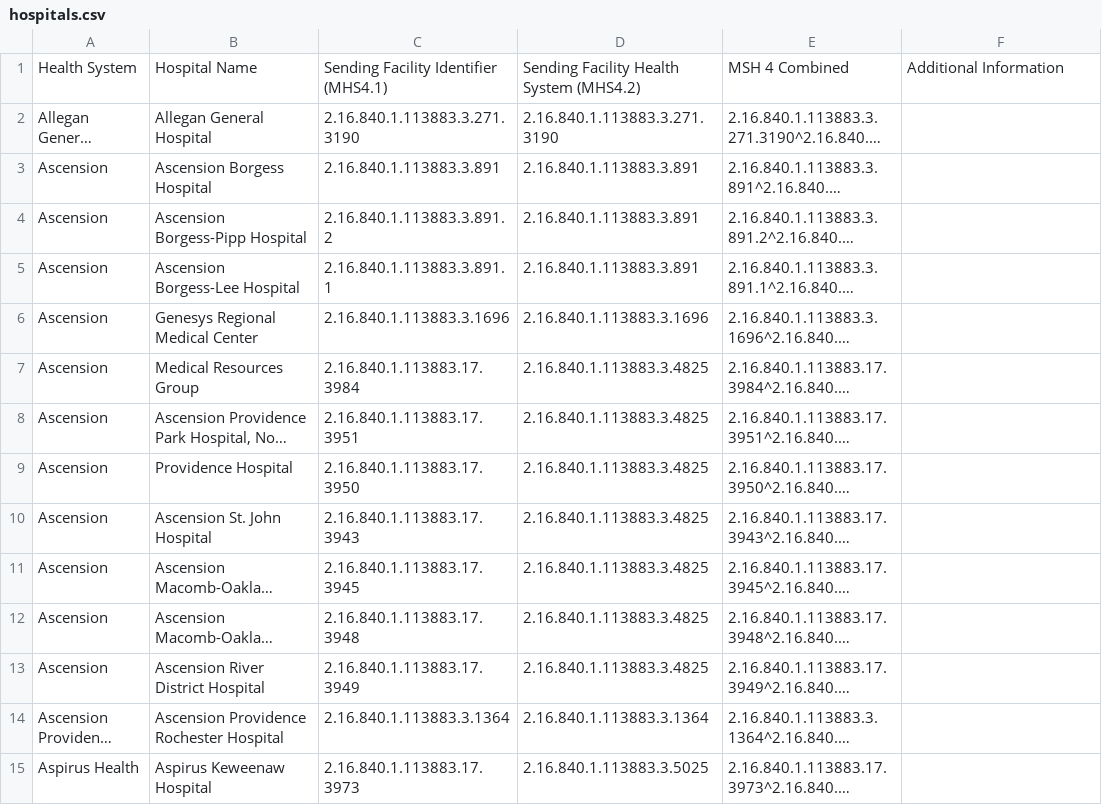
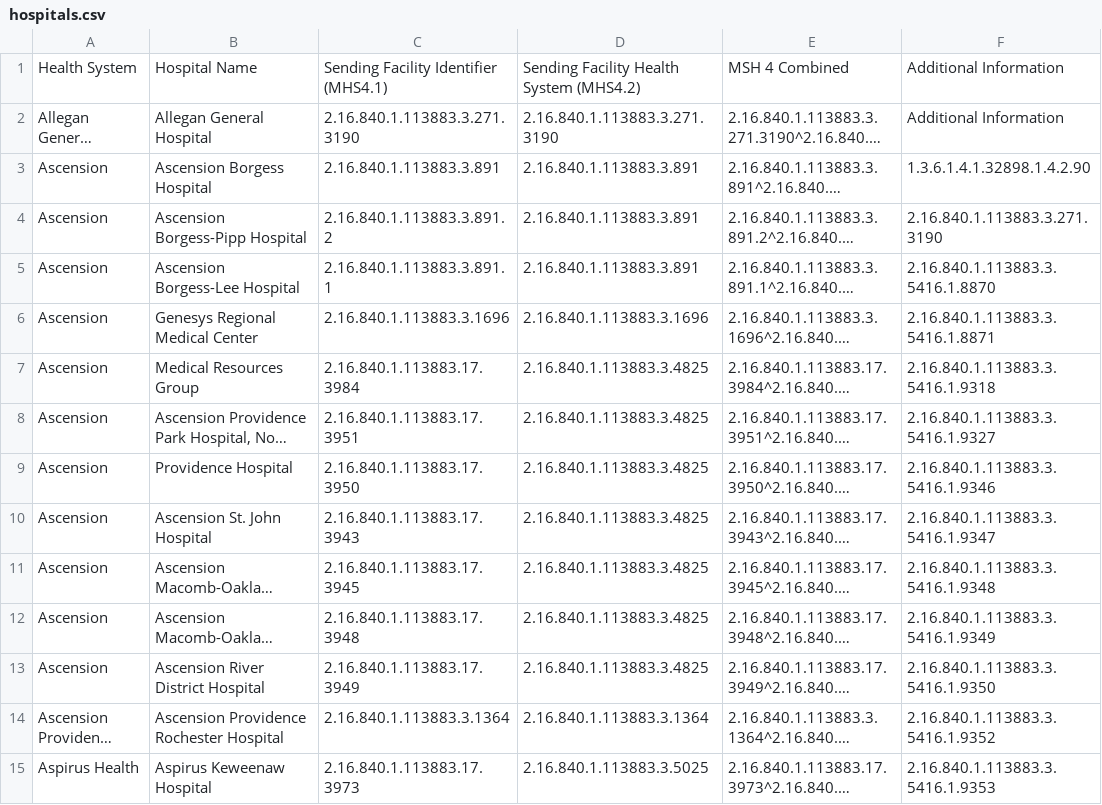
Before and after one commit to informationsoftworks/mihin, a CSV file: oids/hospitals.csv, drawn as a sheet; only a part is shown; long unchanged cells end in …; the diff covers the shown part only; the diff names each change by its address in the sheet, - before the commit and + after, or states it on an @@ line.

```diff
--- a/oids/hospitals.csv
+++ b/oids/hospitals.csv
-F2: (empty)
+F2: Additional Information
-F3: (empty)
+F3: 1.3.6.1.4.1.32898.1.4.2.90
-F4: (empty)
+F4: 2.16.840.1.113883.3.271.3190
-F5: (empty)
+F5: 2.16.840.1.113883.3.5416.1.8870
-F6: (empty)
+F6: 2.16.840.1.113883.3.5416.1.8871
-F7: (empty)
+F7: 2.16.840.1.113883.3.5416.1.9318
-F8: (empty)
+F8: 2.16.840.1.113883.3.5416.1.9327
-F9: (empty)
+F9: 2.16.840.1.113883.3.5416.1.9346
-F10: (empty)
+F10: 2.16.840.1.113883.3.5416.1.9347
-F11: (empty)
+F11: 2.16.840.1.113883.3.5416.1.9348
-F12: (empty)
+F12: 2.16.840.1.113883.3.5416.1.9349
-F13: (empty)
+F13: 2.16.840.1.113883.3.5416.1.9350
-F14: (empty)
+F14: 2.16.840.1.113883.3.5416.1.9352
-F15: (empty)
+F15: 2.16.840.1.113883.3.5416.1.9353
```
Also changed, not shown: 27 added rows and 120 edited cells elsewhere in this file, oids/cks.csv, oids/lab.csv, 4 other files.
